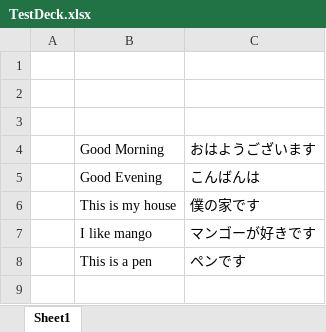
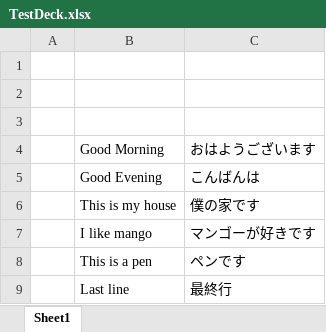
Before and after one commit to Joce79/testrepo, an Excel workbook: TestDeck.xlsx, sheet Sheet1, drawn as a sheet; values as stored, in another font and other column widths than the file's, no borders; the diff names each change by its address in the sheet, - before the commit and + after, or states it on an @@ line.

Commit message:
updated excel

```diff
--- a/TestDeck.xlsx (sheet Sheet1)
+++ b/TestDeck.xlsx (sheet Sheet1)
+row 9:  | Last line | 最終行
```
